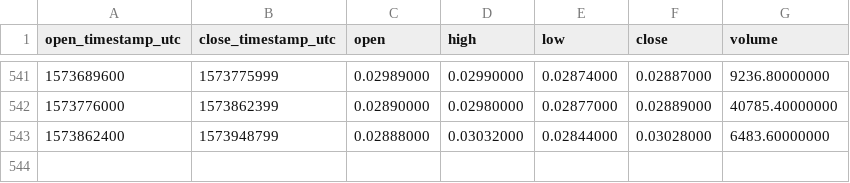
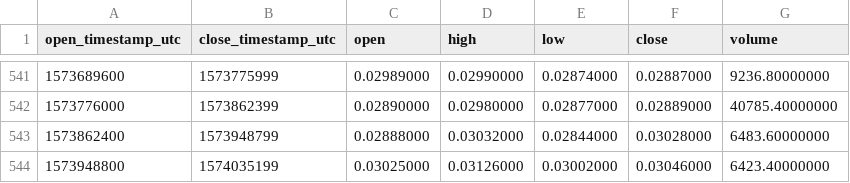
Before and after one commit to cryptobigbro/binance-SKYBNB, a CSV file: binance-SKYBNB-1d.csv, drawn as a sheet; only a part is shown, gaps mark what is left out.

```diff
--- a/binance-SKYBNB-1d.csv
+++ b/binance-SKYBNB-1d.csv
@@ -543 +543,2 @@ open_timestamp_utc,close_timestamp_utc,open,high,low,close,volume
 1573862400,1573948799,0.02888000,0.03032000,0.02844000,0.03028000,6483.60000000
+1573948800,1574035199,0.03025000,0.03126000,0.03002000,0.03046000,6423.40000000
```
Also changed, not shown: binance-SKYBNB-1h.csv.
